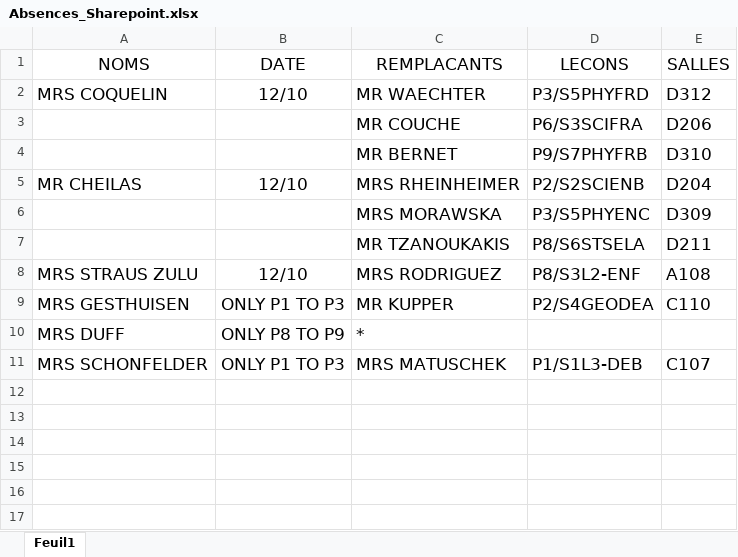
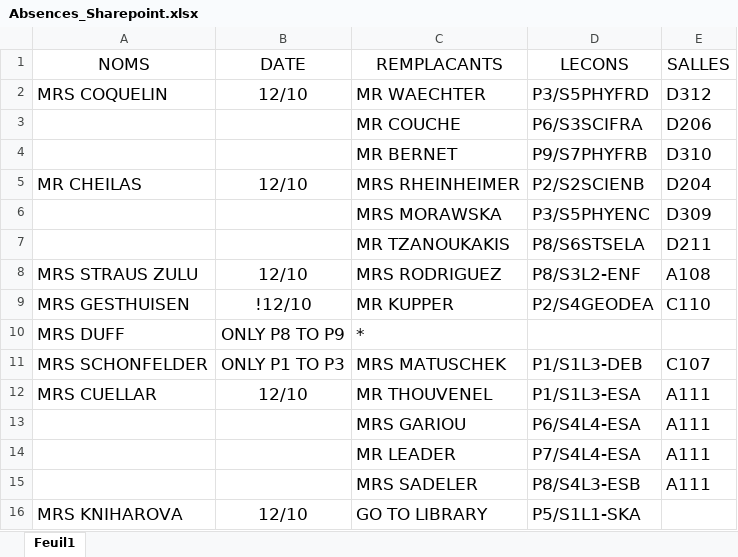
Before and after one commit to MAM-ICT-ADMIN/absences-sec, an Excel workbook: Absences_Sharepoint.xlsx, sheet Feuil1, drawn as a sheet; values as stored, in another font and other column widths than the file's, no borders; the diff names each change by its address in the sheet, - before the commit and + after, or states it on an @@ line.

Commit message:
MAJ absences 2026-10-12 08:00

```diff
--- a/Absences_Sharepoint.xlsx (sheet Feuil1)
+++ b/Absences_Sharepoint.xlsx (sheet Feuil1)
-B9 (DATE): ONLY P1 TO P3
+B9 (DATE): !12/10
+row 12: MRS CUELLAR | 12/10 | MR THOUVENEL | P1/S1L3-ESA | A111
+row 13:  |  | MRS GARIOU | P6/S4L4-ESA | A111
+row 14:  |  | MR LEADER | P7/S4L4-ESA | A111
+row 15:  |  | MRS SADELER | P8/S4L3-ESB | A111
+row 16: MRS KNIHAROVA | 12/10 | GO TO LIBRARY | P5/S1L1-SKA
```
